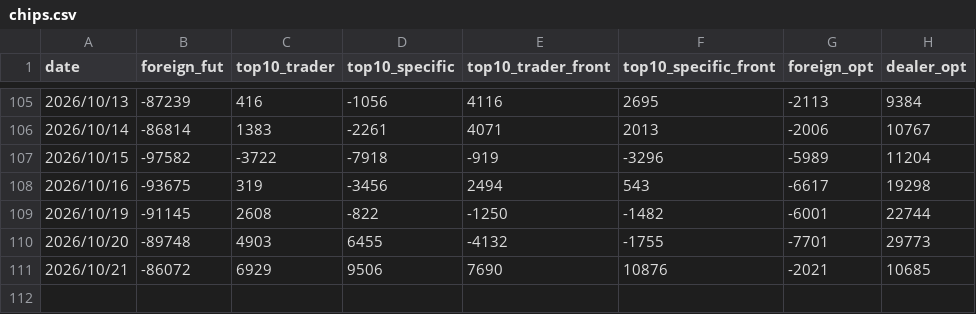
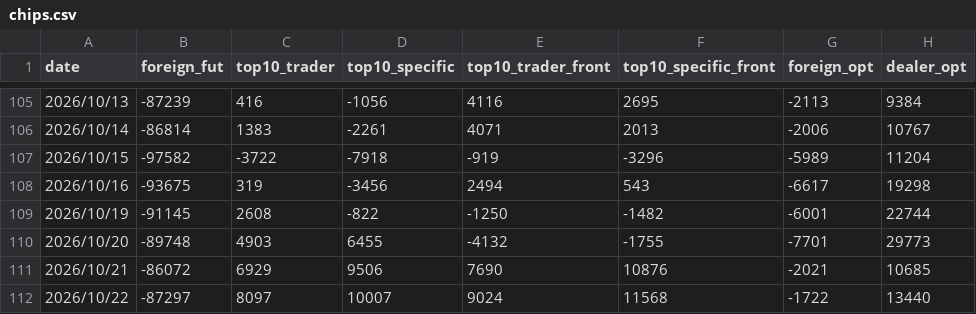
Before and after one commit to lance-huang26/chips-kline, a CSV file: data/history/chips.csv, drawn as a sheet; only a part is shown, gaps mark what is left out; the diff names each change by its address in the sheet, - before the commit and + after, or states it on an @@ line.

```diff
--- a/data/history/chips.csv
+++ b/data/history/chips.csv
+row 112: 2026/10/22 | -87297 | 8097 | 10007 | 9024 | 11568 | -1722 | 13440
```
Also changed, not shown: data/history/prices.csv, data/raw/TAIFUT_TX_202610.csv, 8 other files.
